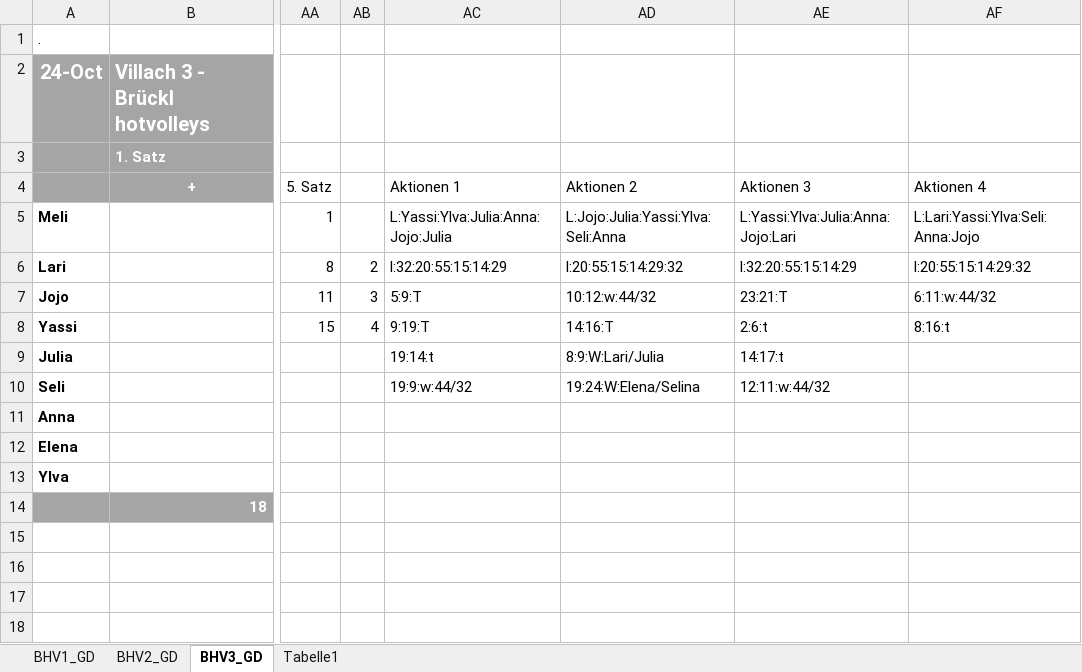
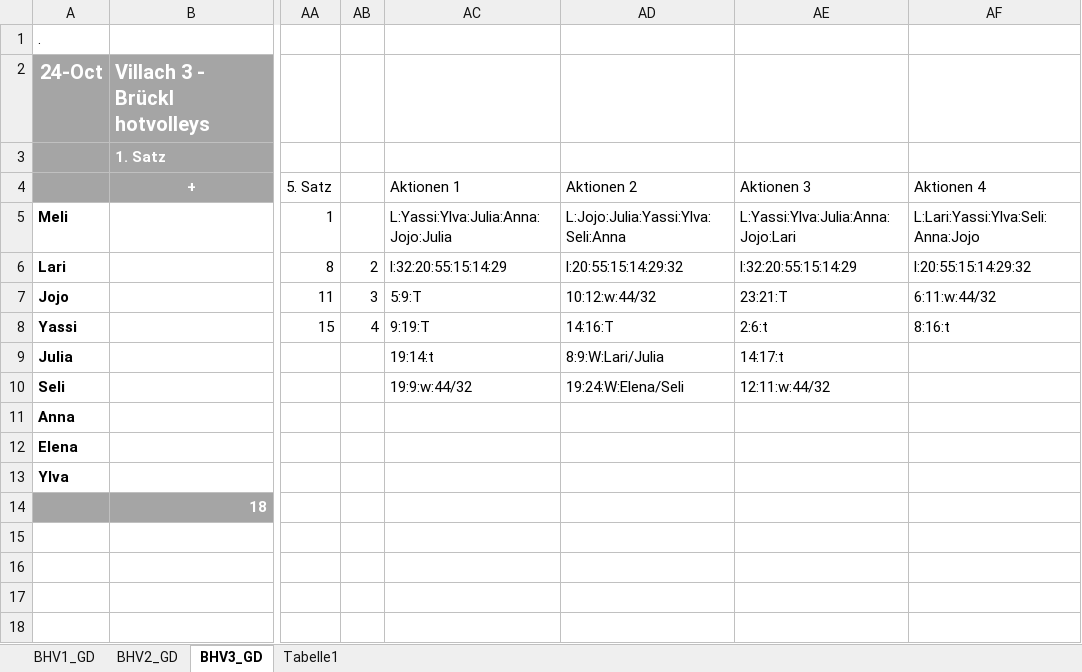
Before and after one commit to volleybase/brueckl-hotvolleys-source, an Excel workbook: _work/Statistik-21.xlsx, sheet BHV3_GD, drawn as a sheet; only a part is shown, gaps mark what is left out; values as stored, in another font and other column widths than the file's, no borders; conditional formats not drawn; the diff names each change by its address in the sheet, - before the commit and + after, or states it on an @@ line.

```diff
--- a/_work/Statistik-21.xlsx (sheet BHV3_GD)
+++ b/_work/Statistik-21.xlsx (sheet BHV3_GD)
-AD10: 19:24:W:Elena/Selina
+AD10: 19:24:W:Elena/Seli
```
Also changed, not shown: sheet BHV1_GD, formulas that keep their value, _work/presence/excel/Training.xlsm, 5 other files.
